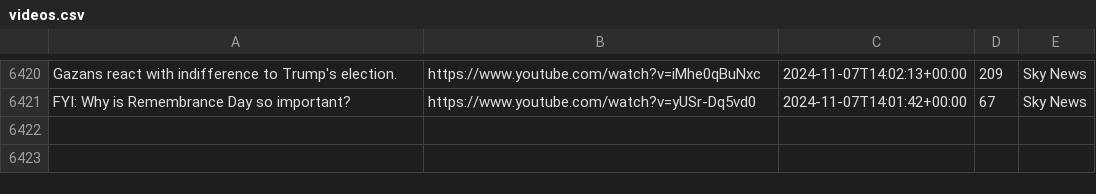
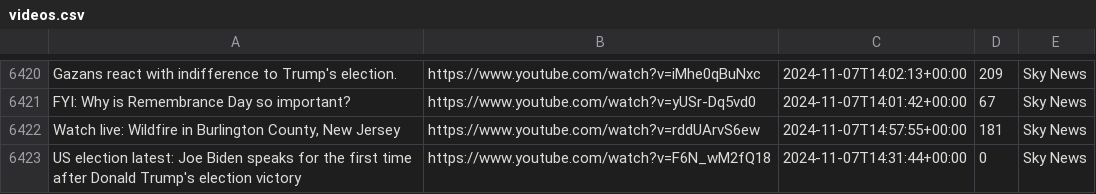
Before and after one commit to alexlaverty/aussienewsvideos, a CSV file: videos.csv, drawn as a sheet; only a part is shown, gaps mark what is left out; the diff names each change by its address in the sheet, - before the commit and + after, or states it on an @@ line.

```diff
--- a/videos.csv
+++ b/videos.csv
+row 6422: Watch live: Wildfire in Burlington County, New Jersey | https://www.youtube.com/watch?v=rddUArvS6ew | 2024-11-07T14:57:55+00:00 | 181 | Sky News
+row 6423: US election latest: Joe Biden speaks for the first time after Donald Trump's election victory | https://www.youtube.com/watch?v=F6N_wM2fQ18 | 2024-11-07T14:31:44+00:00 | 0 | Sky News
```
